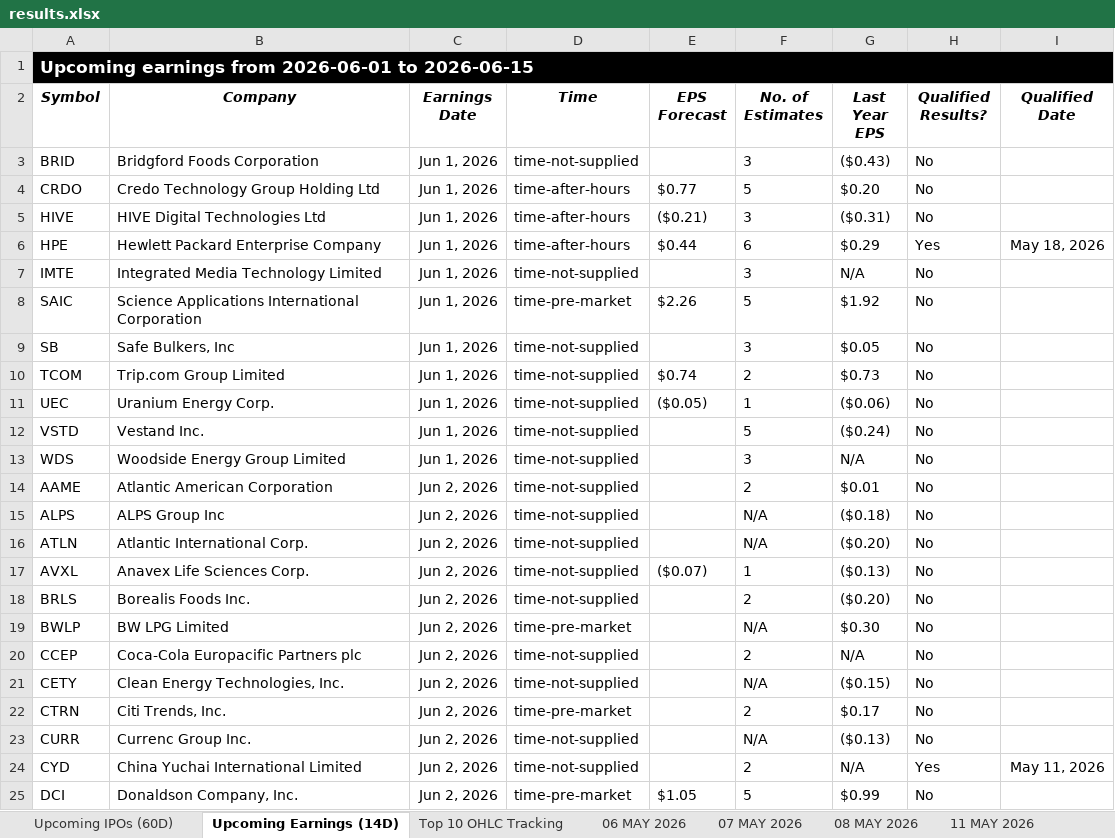
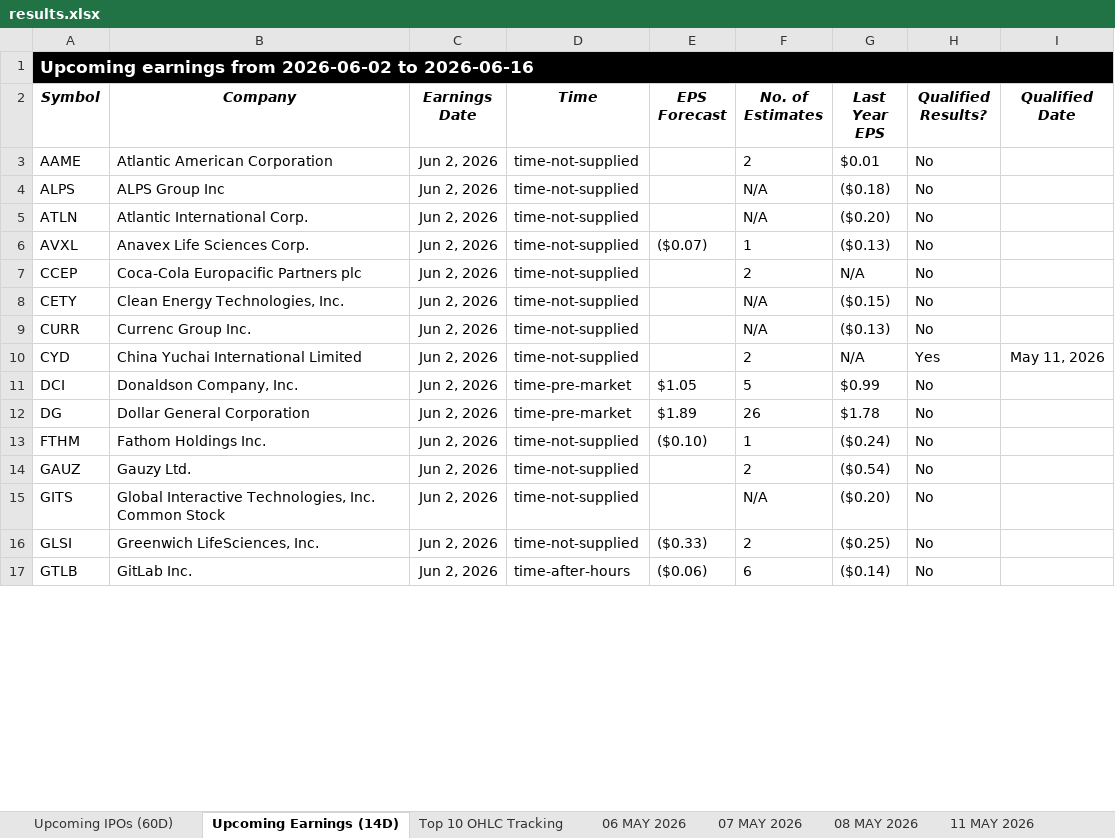
Before and after one commit to codenamev99/invest2.0, an Excel workbook: results.xlsx, sheet Upcoming Earnings (14D), drawn as a sheet; only a part is shown; the shorter side is filled out with more unchanged rows; values as stored, in another font and other column widths than the file's, no borders; removed rows and columns are numbered as before the commit, all else as after; the diff covers the shown part only; the diff names each change by its address in the sheet, - before the commit and + after, or states it on an @@ line.

```diff
--- a/results.xlsx (sheet Upcoming Earnings (14D))
+++ b/results.xlsx (sheet Upcoming Earnings (14D))
-A1 (Symbol): …earnings from 2026-06-01 to 2026-06-15
+A1 (Symbol): …earnings from 2026-06-02 to 2026-06-16
-row 3: BRID | Bridgford Foods Corporation | Jun 1, 2026 | time-not-supplied |  | 3 | ($0.43) | No
-row 4: CRDO | Credo Technology Group Holding Ltd | Jun 1, 2026 | time-after-hours | $0.77 | 5 | $0.20 | No
-row 5: HIVE | HIVE Digital Technologies Ltd | Jun 1, 2026 | time-after-hours | ($0.21) | 3 | ($0.31) | No
-row 6: HPE | Hewlett Packard Enterprise Company | Jun 1, 2026 | time-after-hours | $0.44 | 6 | $0.29 | Yes | May 18, 2026
-row 7: IMTE | Integrated Media Technology Limited | Jun 1, 2026 | time-not-supplied |  | 3 | N/A | No
-row 8: SAIC | Science Applications International Corporation | Jun 1, 2026 | time-pre-market | $2.26 | 5 | $1.92 | No
-row 9: SB | Safe Bulkers, Inc | Jun 1, 2026 | time-not-supplied |  | 3 | $0.05 | No
-row 10: TCOM | Trip.com Group Limited | Jun 1, 2026 | time-not-supplied | $0.74 | 2 | $0.73 | No
-row 11: UEC | Uranium Energy Corp. | Jun 1, 2026 | time-not-supplied | ($0.05) | 1 | ($0.06) | No
-row 12: VSTD | Vestand Inc. | Jun 1, 2026 | time-not-supplied |  | 5 | ($0.24) | No
-row 13: WDS | Woodside Energy Group Limited | Jun 1, 2026 | time-not-supplied |  | 3 | N/A | No
-row 18: BRLS | Borealis Foods Inc. | Jun 2, 2026 | time-not-supplied |  | 2 | ($0.20) | No
-row 19: BWLP | BW LPG Limited | Jun 2, 2026 | time-pre-market |  | N/A | $0.30 | No
-row 22: CTRN | Citi Trends, Inc. | Jun 2, 2026 | time-pre-market |  | 2 | $0.17 | No
```
Also changed, not shown: 24 added rows, 9 removed rows and 56 edited cells elsewhere in this sheet, sheet Top 10 OHLC Tracking, sheet Investment Dashboard, sheet Summary, sheet Upcoming IPOs (60D), other sheet tabs, hidden cells, 1 other file.
